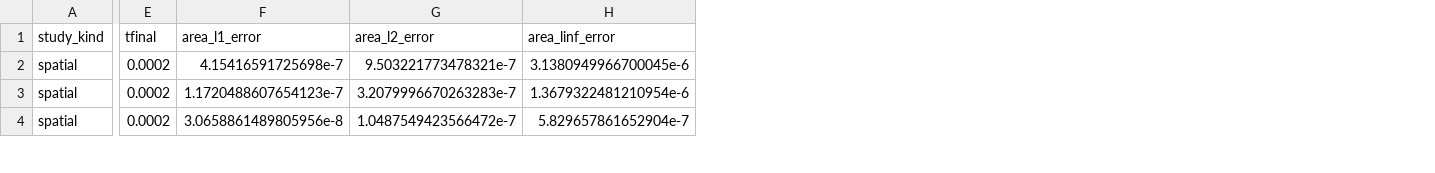
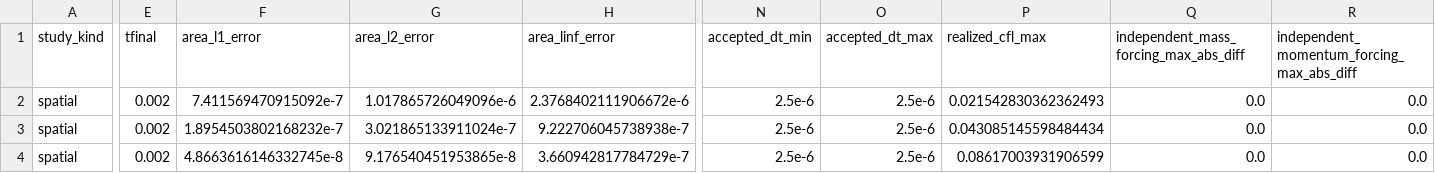
Before and after one commit to danphenderson/masters-report, a CSV file: figures/static/static/tables/verification/mms_verification.csv, drawn as a sheet; only a part is shown, gaps mark what is left out; the diff covers the shown part only; the diff names each change by its address in the sheet, - before the commit and + after, or states it on an @@ line.

```diff
--- a/figures/static/static/tables/verification/mms_verification.csv
+++ b/figures/static/static/tables/verification/mms_verification.csv
+column N (accepted_dt_min), rows 2-4: all 2.5e-6
+column O (accepted_dt_max), rows 2-4: all 2.5e-6
+column P (realized_cfl_max), rows 2-4: 0.021542830362362493 | 0.043085145598484434 | 0.08617003931906599
+column Q, rows 1-4: independent_mass_forcing_max_abs_diff | 0.0 | 0.0 | 0.0
+column R, rows 1-4: independent_momentum_forcing_max_abs_diff | 0.0 | 0.0 | 0.0
-E2:E4 (tfinal): 0.0002
+E2:E4 (tfinal): 0.002
-F2 (area_l1_error): 4.15416591725698e-7
+F2 (area_l1_error): 7.411569470915092e-7
-G2 (area_l2_error): 9.503221773478321e-7
+G2 (area_l2_error): 1.017865726049096e-6
-H2 (area_linf_error): 3.1380949966700045e-6
+H2 (area_linf_error): 2.3768402111906672e-6
-F3 (area_l1_error): 1.1720488607654123e-7
+F3 (area_l1_error): 1.8954503802168232e-7
-G3 (area_l2_error): 3.2079996670263283e-7
+G3 (area_l2_error): 3.021865133911024e-7
-H3 (area_linf_error): 1.3679322481210954e-6
+H3 (area_linf_error): 9.222706045738938e-7
-F4 (area_l1_error): 3.0658861489805956e-8
+F4 (area_l1_error): 4.8663616146332745e-8
-G4 (area_l2_error): 1.0487549423566472e-7
+G4 (area_l2_error): 9.176540451953865e-8
-H4 (area_linf_error): 5.829657861652904e-7
+H4 (area_linf_error): 3.660942817784729e-7
```
Also changed, not shown: 56 edited cells elsewhere in this file, references/source-inventory.tsv, 48 other files.
